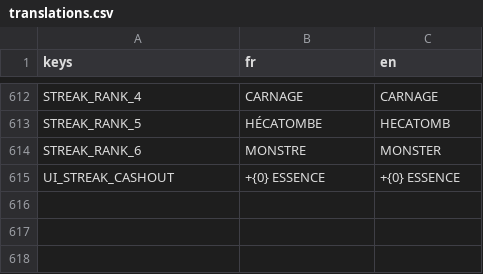
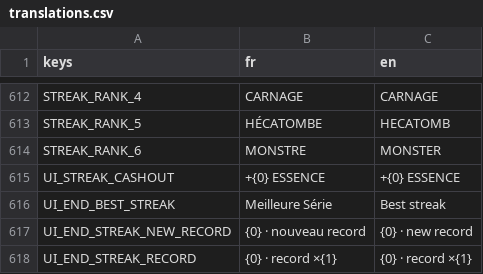
Before and after one commit to raphplt/vestiges, a CSV file: assets/translations/translations.csv, drawn as a sheet; only a part is shown, gaps mark what is left out; the diff names each change by its address in the sheet, - before the commit and + after, or states it on an @@ line.

Commit message:
feat: la Série allumée en run, meilleure Série au bilan et mesure au bot (plan 52 S5)
La Série et le vide sont actifs en run normale ; fenêtre du rang 0
portée à 5 s. Le bilan montre la meilleure Série et son rang, avec le
record du personnage ; RunRecord et la sauvegarde méta la gardent.
StreakProbe relève les rangs, encaissements et Essence au bot : premier
rang après 3 min, freiné par la densité du départ (étape 3).

```diff
--- a/assets/translations/translations.csv
+++ b/assets/translations/translations.csv
+row 616: UI_END_BEST_STREAK | Meilleure Série | Best streak
+row 617: UI_END_STREAK_NEW_RECORD | {0} · nouveau record | {0} · new record
+row 618: UI_END_STREAK_RECORD | {0} · record ×{1} | {0} · record ×{1}
```
Also changed, not shown: 15 other files.
